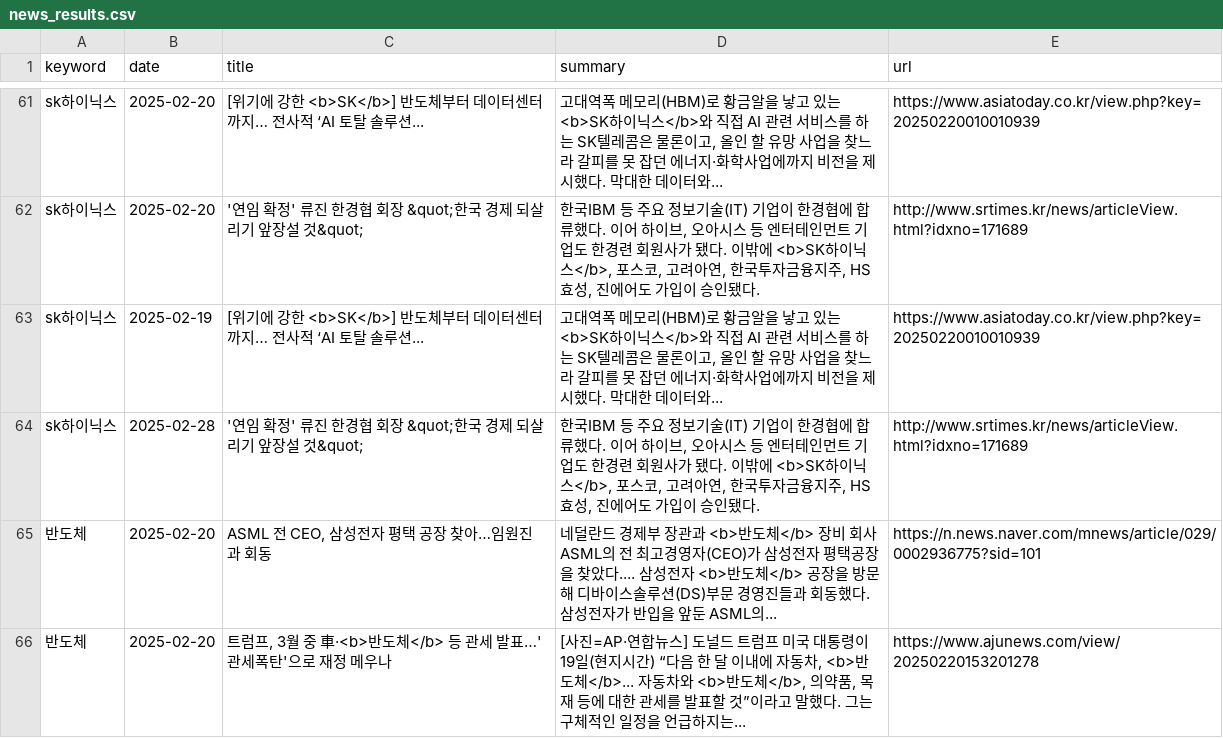
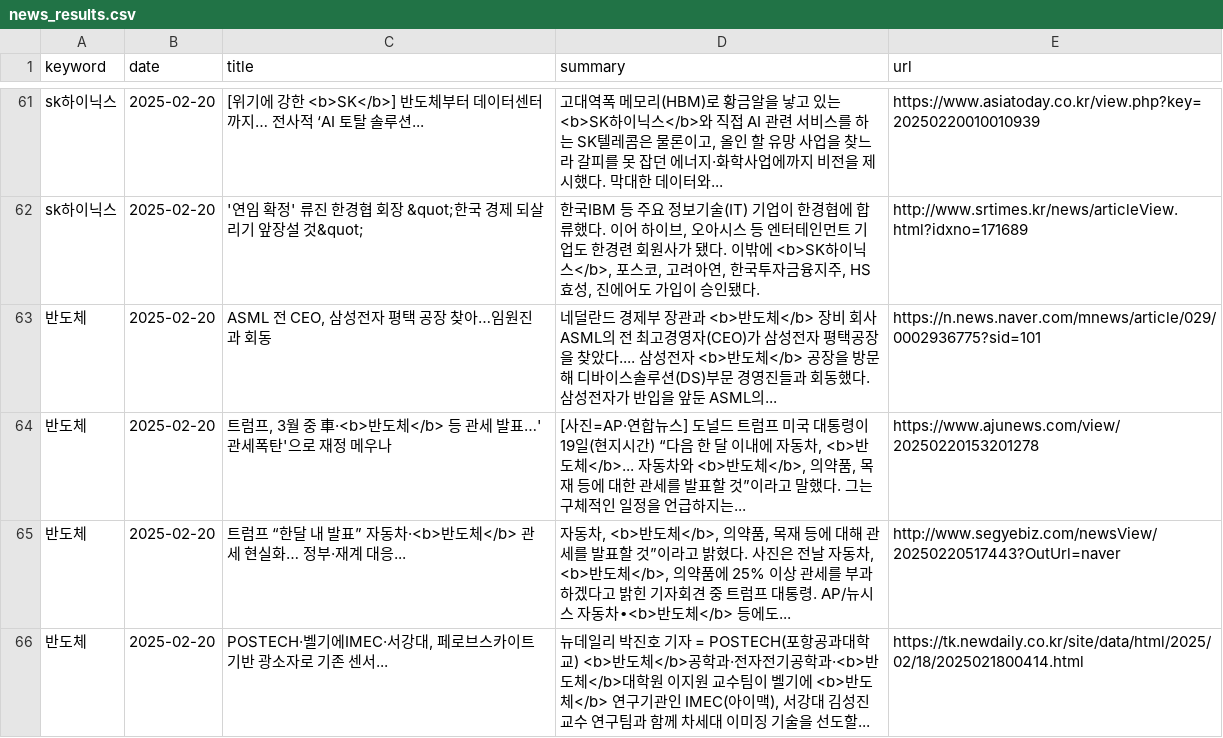
Before and after one commit to kjs928/HARMAN_Python_Project, a CSV file: news_results.csv, drawn as a sheet; only a part is shown, gaps mark what is left out; the shorter side is filled out with more unchanged rows; the diff names each change by its address in the sheet, - before the commit and + after, or states it on an @@ line.

Commit message:
Update news_results.csv

```diff
--- a/news_results.csv
+++ b/news_results.csv
-row 63: sk하이닉스 | 2025-02-19 | [위기에 강한 <b>SK</b>] 반도체부터 데이터센터까지… 전사적 ‘AI 토탈 솔루션... | 고대역폭 메모리(HBM)로 황금알을 낳고 있는 <b>SK하이닉스</b>와 직접 AI 관련 서비스를 하는 SK텔레콤은 물론이고, 올인 할 유망 사업을 찾느라 갈피를 못 잡던 에너지·화학사업에까지 비전을 제시했다. 막대한 데이터와... | https://www.asiatoday.co.kr/view.php?key=20250220010010939
-row 64: sk하이닉스 | 2025-02-28 | '연임 확정' 류진 한경협 회장 &quot;한국 경제 되살리기 앞장설 것&quot; | 한국IBM 등 주요 정보기술(IT) 기업이 한경협에 합류했다. 이어 하이브, 오아시스 등 엔터테인먼트 기업도 한경련 회원사가 됐다. 이밖에 <b>SK하이닉스</b>, 포스코, 고려아연, 한국투자금융지주, HS효성, 진에어도 가입이 승인됐다. | http://www.srtimes.kr/news/articleView.html?idxno=171689
```
